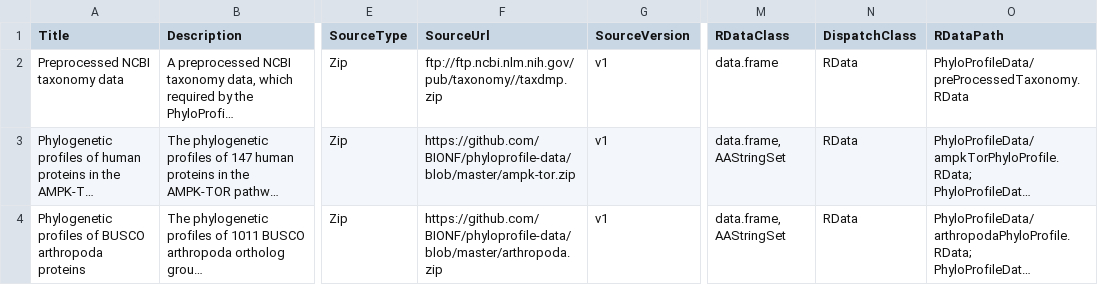
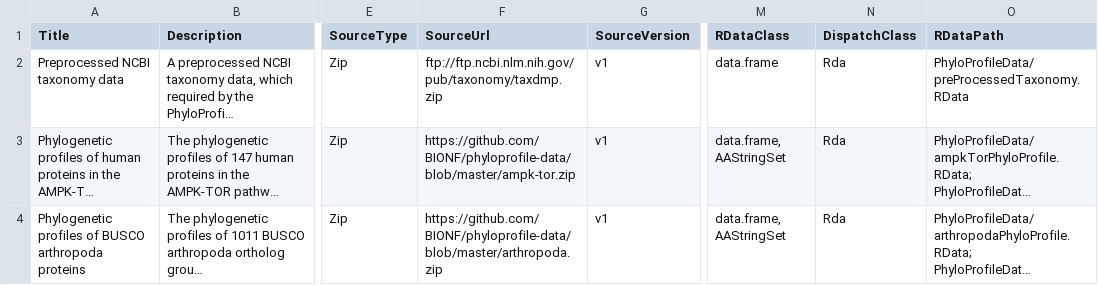
Before and after one commit to trvinh/PhyloProfileData, a CSV file: inst/extdata/PhyloProfileData-metadata.csv, drawn as a sheet; only a part is shown, gaps mark what is left out; long unchanged cells end in …; the diff names each change by its address in the sheet, - before the commit and + after, or states it on an @@ line.

Commit message:
modifiy metadata

```diff
--- a/inst/extdata/PhyloProfileData-metadata.csv
+++ b/inst/extdata/PhyloProfileData-metadata.csv
-F2 (SourceUrl): ftp://ftp.ncbi.nlm.nih.gov/pub/taxonomy//taxdmp.zip
+F2 (SourceUrl): ftp://ftp.ncbi.nlm.nih.gov/pub/taxonomy/taxdmp.zip
-N2:N4 (DispatchClass): RData
+N2:N4 (DispatchClass): Rda
```
Also changed, not shown: 3 other files.
